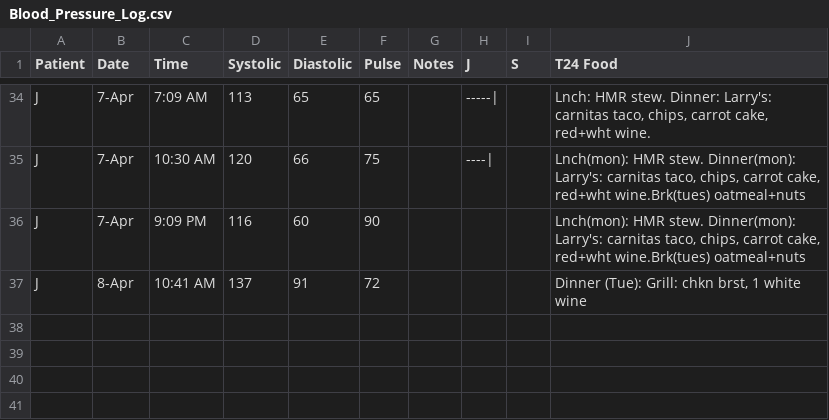
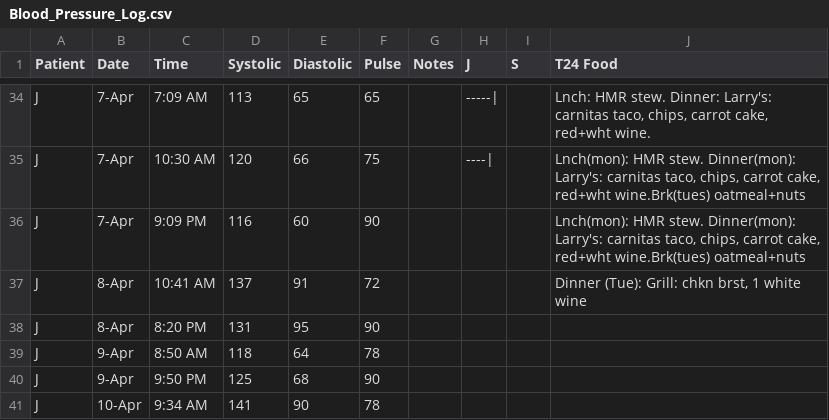
Before and after one commit to SharonAnne/VanFamCRM, a CSV file: Blood_Pressure_Log.csv, drawn as a sheet; only a part is shown, gaps mark what is left out.

Commit message:
Update Blood_Pressure_Log.csv

```diff
--- a/Blood_Pressure_Log.csv
+++ b/Blood_Pressure_Log.csv
@@ -37 +37,5 @@ J,7-Apr,9:09 PM,116,60,90,,,,"Lnch(mon): HMR stew. Dinner(mon): Larry's: carnita
 J,8-Apr,10:41 AM,137,91,72,,,,"Dinner (Tue): Grill: chkn brst, 1 white wine"
+J,8-Apr,8:20 PM,131,95,90,,,,
+J,9-Apr,8:50 AM,118,64,78,,,,
+J,9-Apr,9:50 PM,125,68,90,,,,
+J,10-Apr,9:34 AM,141,90,78,,,,
```
